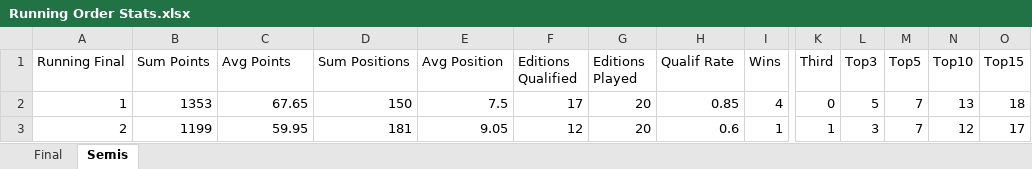
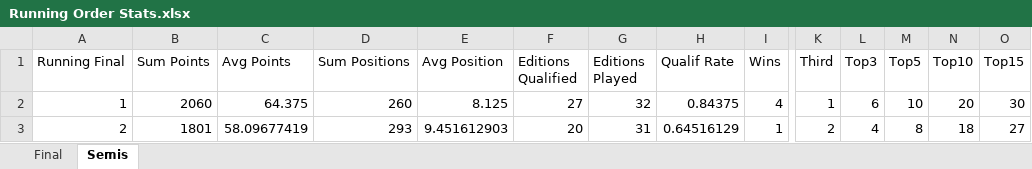
Before and after one commit to paveltodorov/EMSC, an Excel workbook: Running Order Stats.xlsx, sheet Semis, drawn as a sheet; only a part is shown, gaps mark what is left out; values as stored, in another font and other column widths than the file's, no borders; the diff covers the shown part only; the diff names each change by its address in the sheet, - before the commit and + after, or states it on an @@ line.

```diff
--- a/Running Order Stats.xlsx (sheet Semis)
+++ b/Running Order Stats.xlsx (sheet Semis)
-B2 (Sum Points): 1353
+B2 (Sum Points): 2060
-C2 (Avg Points): 67.65
+C2 (Avg Points): 64.375
-D2 (Sum Positions): 150
+D2 (Sum Positions): 260
-E2 (Avg Position): 7.5
+E2 (Avg Position): 8.125
-F2 (Editions Qualified): 17
+F2 (Editions Qualified): 27
-G2 (Editions Played): 20
+G2 (Editions Played): 32
-H2 (Qualif Rate): 0.85
+H2 (Qualif Rate): 0.84375
-K2 (Third): 0
+K2 (Third): 1
-L2 (Top3): 5
+L2 (Top3): 6
-M2 (Top5): 7
+M2 (Top5): 10
-N2 (Top10): 13
+N2 (Top10): 20
-O2 (Top15): 18
+O2 (Top15): 30
-B3 (Sum Points): 1199
+B3 (Sum Points): 1801
-C3 (Avg Points): 59.95
+C3 (Avg Points): 58.09677419
-D3 (Sum Positions): 181
+D3 (Sum Positions): 293
-E3 (Avg Position): 9.05
+E3 (Avg Position): 9.451612903
-F3 (Editions Qualified): 12
+F3 (Editions Qualified): 20
-G3 (Editions Played): 20
+G3 (Editions Played): 31
-H3 (Qualif Rate): 0.6
+H3 (Qualif Rate): 0.64516129
-K3 (Third): 1
+K3 (Third): 2
-L3 (Top3): 3
+L3 (Top3): 4
-M3 (Top5): 7
+M3 (Top5): 8
-N3 (Top10): 12
+N3 (Top10): 18
-O3 (Top15): 17
+O3 (Top15): 27
```
Also changed, not shown: 462 edited cells elsewhere in this sheet, sheet Final, EMSC STATISTICS UPDATED.xlsx, EMSC-HoD-Country-Ranking.xlsx, 33 other files.
